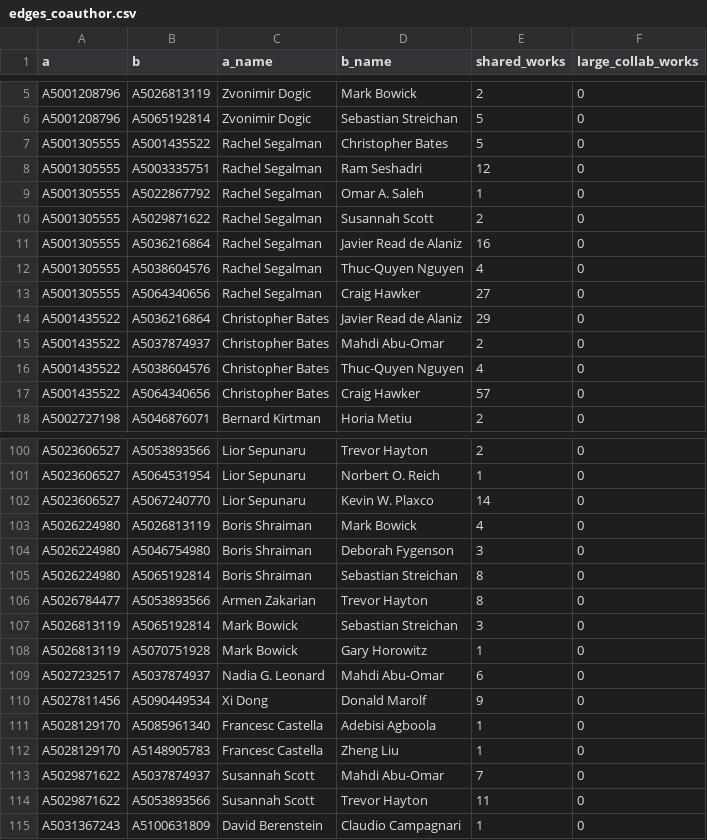
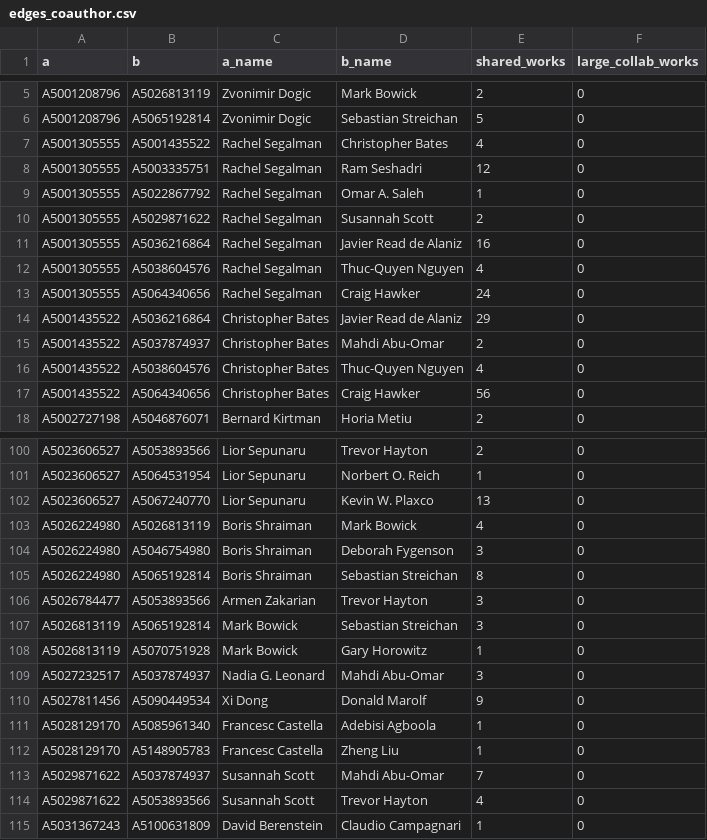
Before and after one commit to FelixJiashengFu/university-science-research-network, a CSV file: ucsb/data/processed/edges_coauthor.csv, drawn as a sheet; only a part is shown, gaps mark what is left out; the diff covers the shown part only.

```diff
--- a/ucsb/data/processed/edges_coauthor.csv
+++ b/ucsb/data/processed/edges_coauthor.csv
@@ -6,3 +6,3 @@ A5001208796,A5026813119,Zvonimir Dogic,Mark Bowick,2,0
 A5001208796,A5065192814,Zvonimir Dogic,Sebastian Streichan,5,0
-A5001305555,A5001435522,Rachel Segalman,Christopher Bates,5,0
+A5001305555,A5001435522,Rachel Segalman,Christopher Bates,4,0
 A5001305555,A5003335751,Rachel Segalman,Ram Seshadri,12,0
@@ -12,3 +12,3 @@ A5001305555,A5036216864,Rachel Segalman,Javier Read de Alaniz,16,0
 A5001305555,A5038604576,Rachel Segalman,Thuc-Quyen Nguyen,4,0
-A5001305555,A5064340656,Rachel Segalman,Craig Hawker,27,0
+A5001305555,A5064340656,Rachel Segalman,Craig Hawker,24,0
 A5001435522,A5036216864,Christopher Bates,Javier Read de Alaniz,29,0
@@ -16,3 +16,3 @@ A5001435522,A5037874937,Christopher Bates,Mahdi Abu-Omar,2,0
 A5001435522,A5038604576,Christopher Bates,Thuc-Quyen Nguyen,4,0
-A5001435522,A5064340656,Christopher Bates,Craig Hawker,57,0
+A5001435522,A5064340656,Christopher Bates,Craig Hawker,56,0
 A5002727198,A5046876071,Bernard Kirtman,Horia Metiu,2,0
@@ -101,3 +101,3 @@ A5023606527,A5053893566,Lior Sepunaru,Trevor Hayton,2,0
 A5023606527,A5064531954,Lior Sepunaru,Norbert O. Reich,1,0
-A5023606527,A5067240770,Lior Sepunaru,Kevin W. Plaxco,14,0
+A5023606527,A5067240770,Lior Sepunaru,Kevin W. Plaxco,13,0
 A5026224980,A5026813119,Boris Shraiman,Mark Bowick,4,0
@@ -105,6 +105,6 @@ A5026224980,A5046754980,Boris Shraiman,Deborah Fygenson,3,0
 A5026224980,A5065192814,Boris Shraiman,Sebastian Streichan,8,0
-A5026784477,A5053893566,Armen Zakarian,Trevor Hayton,8,0
+A5026784477,A5053893566,Armen Zakarian,Trevor Hayton,3,0
 A5026813119,A5065192814,Mark Bowick,Sebastian Streichan,3,0
 A5026813119,A5070751928,Mark Bowick,Gary Horowitz,1,0
-A5027232517,A5037874937,Nadia G. Leonard,Mahdi Abu-Omar,6,0
+A5027232517,A5037874937,Nadia G. Leonard,Mahdi Abu-Omar,3,0
 A5027811456,A5090449534,Xi Dong,Donald Marolf,9,0
@@ -113,3 +113,3 @@ A5028129170,A5148905783,Francesc Castella,Zheng Liu,1,0
 A5029871622,A5037874937,Susannah Scott,Mahdi Abu-Omar,7,0
-A5029871622,A5053893566,Susannah Scott,Trevor Hayton,11,0
+A5029871622,A5053893566,Susannah Scott,Trevor Hayton,4,0
 A5031367243,A5100631809,David Berenstein,Claudio Campagnari,1,0
```
Also changed, not shown: 4 edited cells elsewhere in this file, ucsb/data/processed/edges_similarity.csv, ucsb/data/processed/industry_links.csv, 29 other files.
